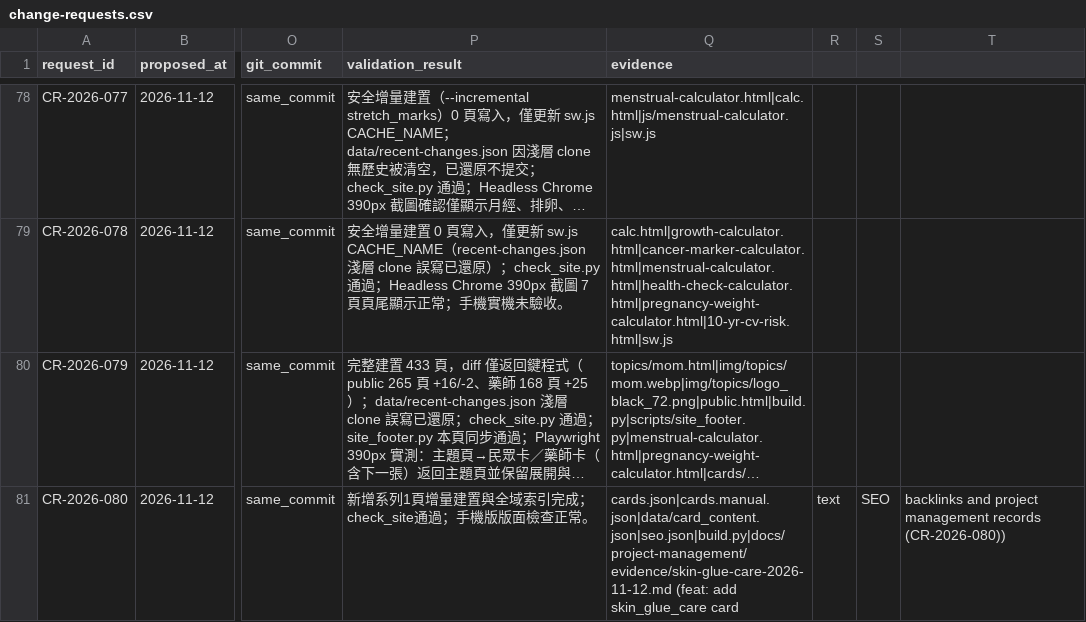
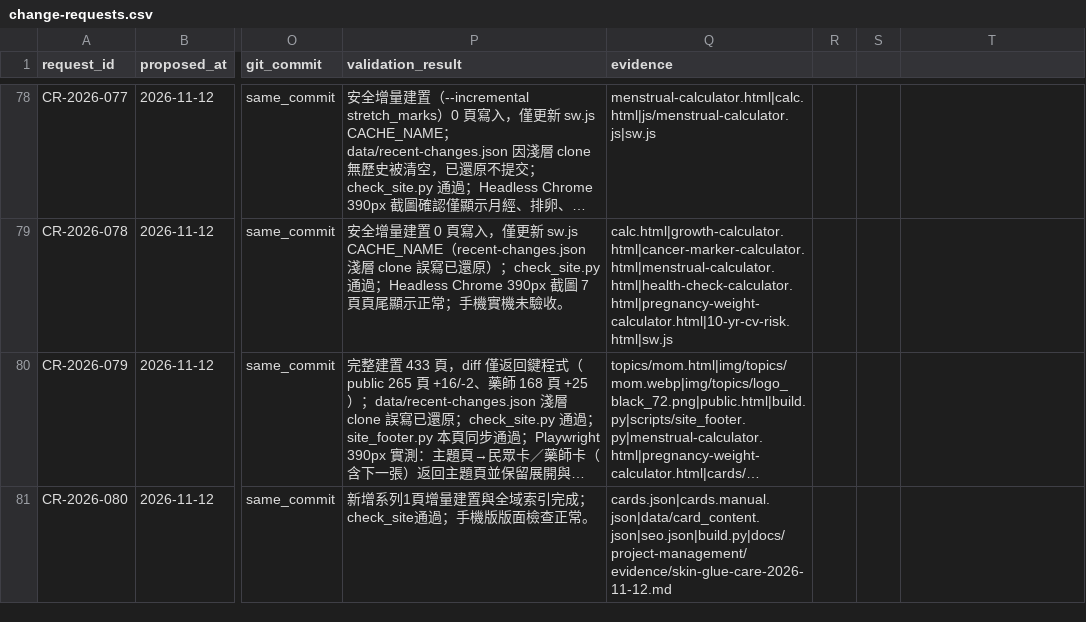
Before and after one commit to liaoweihung/pteduimg, a CSV file: docs/project-management/change-requests.csv, drawn as a sheet; only a part is shown, gaps mark what is left out; long unchanged cells end in …; the diff names each change by its address in the sheet, - before the commit and + after, or states it on an @@ line.

Commit message:
fix: correct skin_glue_care related links, alert format, recent-changes and update AGENTS.md build order (CR-2026-080)

```diff
--- a/docs/project-management/change-requests.csv
+++ b/docs/project-management/change-requests.csv
-Q81 (evidence): cards.json|cards.manual.json|data/card_content.json|seo.json|build.py|docs/project-management/evidence/skin-glue-care-2026-11-12.md (feat: add skin_glue_care card
+Q81 (evidence): cards.json|cards.manual.json|data/card_content.json|seo.json|build.py|docs/project-management/evidence/skin-glue-care-2026-11-12.md
-R81: text
+R81: (empty)
-S81: SEO
+S81: (empty)
-T81: backlinks and project management records (CR-2026-080))
+T81: (empty)
```
Also changed, not shown: docs/project-management/page-inventory.csv, 9 other files.
